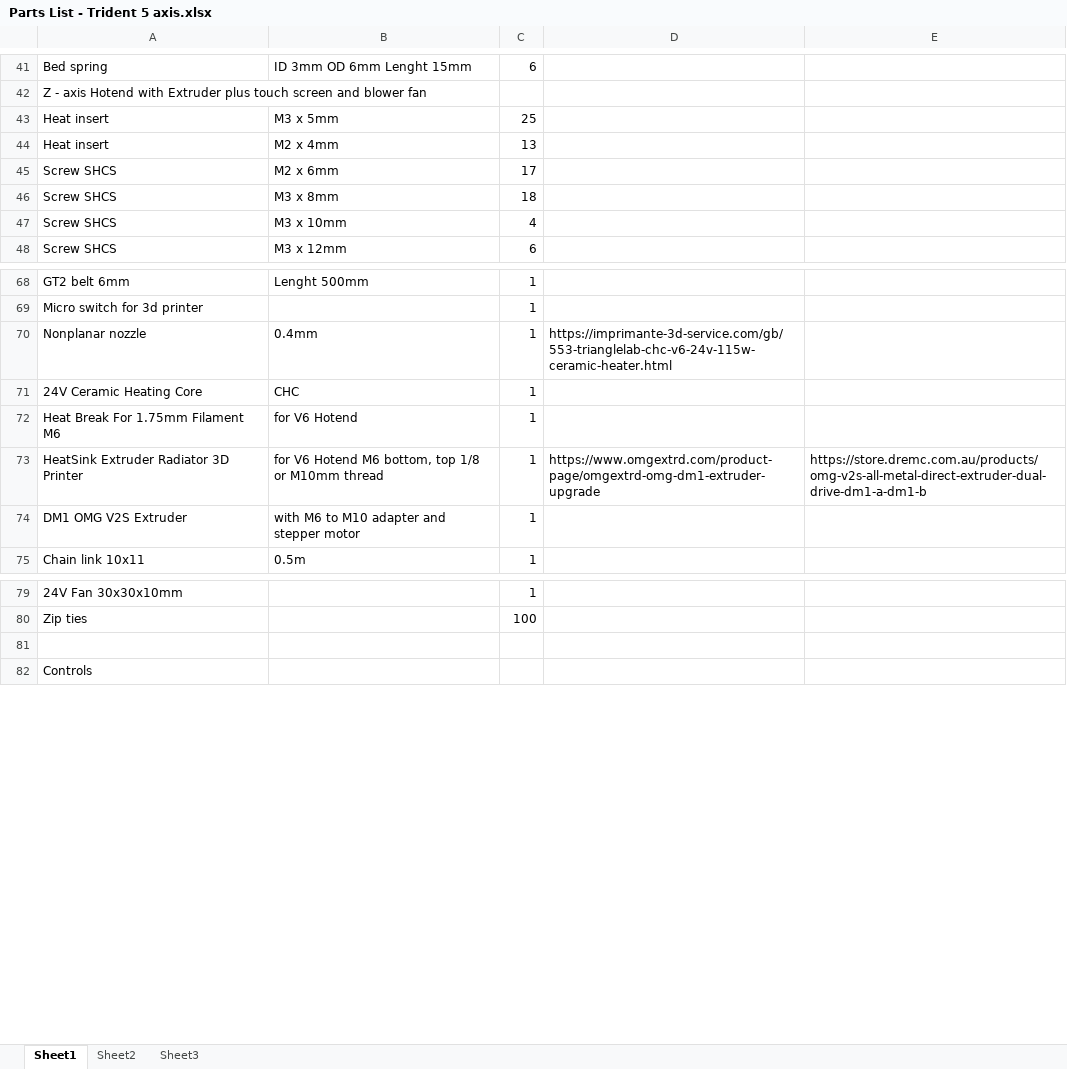
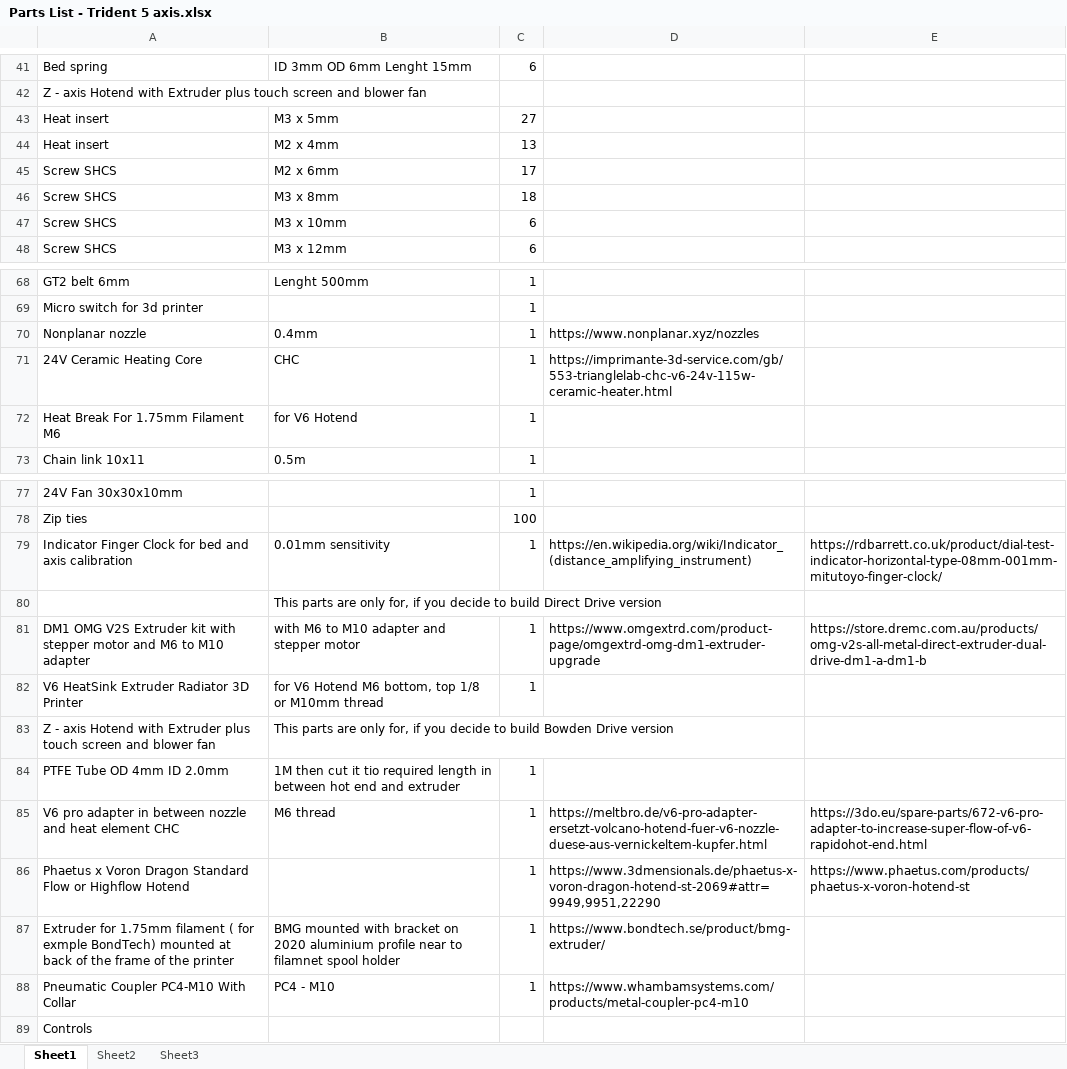
Before and after one commit to Buzzloopster/Voron-Trident-5-axis, an Excel workbook: Parts List - Trident 5 axis.xlsx, sheet Sheet1, drawn as a sheet; only a part is shown, gaps mark what is left out; values as stored, in another font and other column widths than the file's, no cell formats; removed rows and columns are numbered as before the commit, all else as after; the diff names each change by its address in the sheet, - before the commit and + after, or states it on an @@ line.

Commit message:
Update
There are now two versions for the Z-axis mechanism. Direct drive with OMG extruder and V6 hotend and Bowden Drive with Phaetus hotend and BMG extruder.

Part list is updated as well to match the required components

```diff
--- a/Parts List - Trident 5 axis.xlsx (sheet Sheet1)
+++ b/Parts List - Trident 5 axis.xlsx (sheet Sheet1)
-C43: 25
+C43: 27
-C47: 4
+C47: 6
-D70: https://imprimante-3d-service.com/gb/553-trianglelab-chc-v6-24v-115w-ceramic-heater.html
+D70: https://www.nonplanar.xyz/nozzles
-D71: (empty)
+D71: https://imprimante-3d-service.com/gb/553-trianglelab-chc-v6-24v-115w-ceramic-heater.html
-row 73: HeatSink Extruder Radiator 3D Printer | for V6 Hotend M6 bottom, top 1/8 or M10mm thread | 1 | https://www.omgextrd.com/product-page/omgextrd-omg-dm1-extruder-upgrade | https://store.dremc.com.au/products/omg-v2s-all-metal-direct-extruder-dual-drive-dm1-a-dm1-b
-row 74: DM1 OMG V2S Extruder | with M6 to M10 adapter and stepper motor | 1
-row 79: (empty)
+row 79: Indicator Finger Clock for bed and axis calibration | 0.01mm sensitivity | 1 | https://en.wikipedia.org/wiki/Indicator_(distance_amplifying_instrument) | https://rdbarrett.co.uk/product/dial-test-indicator-horizontal-type-08mm-001mm-mitutoyo-finger-clock/
+row 80:  | This parts are only for, if you decide to build Direct Drive version
+row 81: DM1 OMG V2S Extruder kit with stepper motor and M6 to M10 adapter | with M6 to M10 adapter and stepper motor | 1 | https://www.omgextrd.com/product-page/omgextrd-omg-dm1-extruder-upgrade | https://store.dremc.com.au/products/omg-v2s-all-metal-direct-extruder-dual-drive-dm1-a-dm1-b
+row 82: V6 HeatSink Extruder Radiator 3D Printer | for V6 Hotend M6 bottom, top 1/8 or M10mm thread | 1
+row 83: Z - axis Hotend with Extruder plus touch screen and blower fan | This parts are only for, if you decide to build Bowden Drive version
+row 84: PTFE Tube OD 4mm ID 2.0mm | 1M then cut it tio required length in between hot end and extruder | 1
+row 85: V6 pro adapter in between nozzle and heat element CHC | M6 thread | 1 | https://meltbro.de/v6-pro-adapter-ersetzt-volcano-hotend-fuer-v6-nozzle-duese-aus-vernickeltem-kupfer.html | https://3do.eu/spare-parts/672-v6-pro-adapter-to-increase-super-flow-of-v6-rapidohot-end.html
+row 86: Phaetus x Voron Dragon Standard Flow or Highflow Hotend |  | 1 | https://www.3dmensionals.de/phaetus-x-voron-dragon-hotend-st-2069#attr=9949,9951,22290 | https://www.phaetus.com/products/phaetus-x-voron-hotend-st
+row 87: Extruder for 1.75mm filament ( for exmple BondTech) mounted at back of the frame of the printer | BMG mounted with bracket on 2020 aluminium profile near to filamnet spool holder | 1 | https://www.bondtech.se/product/bmg-extruder/
+row 88: Pneumatic Coupler PC4-M10 With Collar | PC4 - M10 | 1 | https://www.whambamsystems.com/products/metal-coupler-pc4-m10
```
Also changed, not shown: cell formats, 6 other files.
